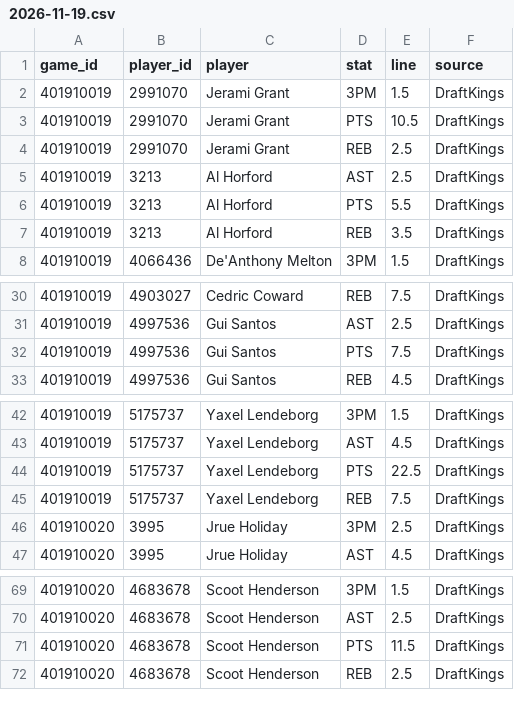
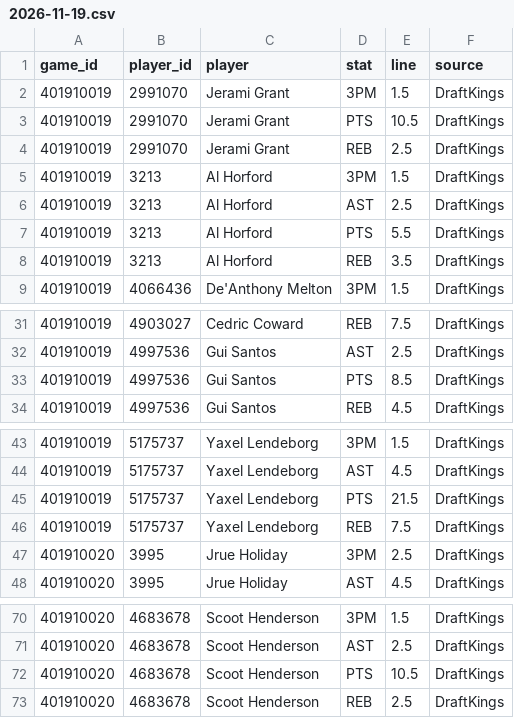
Before and after one commit to mason7park-debug/NBAprojections, a CSV file: data/props/2026-11-19.csv, drawn as a sheet; only a part is shown, gaps mark what is left out; the diff covers the shown part only.

```diff
--- a/data/props/2026-11-19.csv
+++ b/data/props/2026-11-19.csv
@@ -4,2 +4,3 @@ game_id,player_id,player,stat,line,source
 401910019,2991070,Jerami Grant,REB,2.5,DraftKings
+401910019,3213,Al Horford,3PM,1.5,DraftKings
 401910019,3213,Al Horford,AST,2.5,DraftKings
@@ -31,3 +32,3 @@ game_id,player_id,player,stat,line,source
 401910019,4997536,Gui Santos,AST,2.5,DraftKings
-401910019,4997536,Gui Santos,PTS,7.5,DraftKings
+401910019,4997536,Gui Santos,PTS,8.5,DraftKings
 401910019,4997536,Gui Santos,REB,4.5,DraftKings
@@ -43,3 +44,3 @@ game_id,player_id,player,stat,line,source
 401910019,5175737,Yaxel Lendeborg,AST,4.5,DraftKings
-401910019,5175737,Yaxel Lendeborg,PTS,22.5,DraftKings
+401910019,5175737,Yaxel Lendeborg,PTS,21.5,DraftKings
 401910019,5175737,Yaxel Lendeborg,REB,7.5,DraftKings
@@ -70,3 +71,3 @@ game_id,player_id,player,stat,line,source
 401910020,4683678,Scoot Henderson,AST,2.5,DraftKings
-401910020,4683678,Scoot Henderson,PTS,11.5,DraftKings
+401910020,4683678,Scoot Henderson,PTS,10.5,DraftKings
 401910020,4683678,Scoot Henderson,REB,2.5,DraftKings
```
Also changed, not shown: 8 added rows and 8 edited cells elsewhere in this file, data/projections/2026-11-19.csv, 3 other files.
